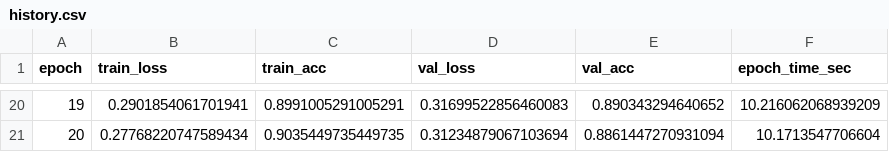
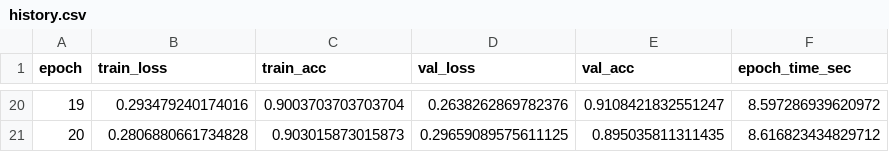
Before and after one commit to rash200319/CNN-for-image-classification, a CSV file: outputs/modelb_adam/history.csv, drawn as a sheet; only a part is shown, gaps mark what is left out; the diff covers the shown part only.

```diff
--- a/outputs/modelb_adam/history.csv
+++ b/outputs/modelb_adam/history.csv
@@ -20,2 +20,2 @@ epoch,train_loss,train_acc,val_loss,val_acc,epoch_time_sec
-19,0.2901854061701941,0.8991005291005291,0.31699522856460083,0.890343294640652,10.216062068939209
-20,0.27768220747589434,0.9035449735449735,0.31234879067103694,0.8861447270931094,10.1713547706604
+19,0.293479240174016,0.9003703703703704,0.2638262869782376,0.9108421832551247,8.597286939620972
+20,0.2806880661734828,0.903015873015873,0.29659089575611125,0.895035811311435,8.616823434829712
```
Also changed, not shown: 90 edited cells elsewhere in this file, outputs/modelb_sgd/history.csv, outputs/modelb_sgd_momentum/history.csv, 39 other files.
